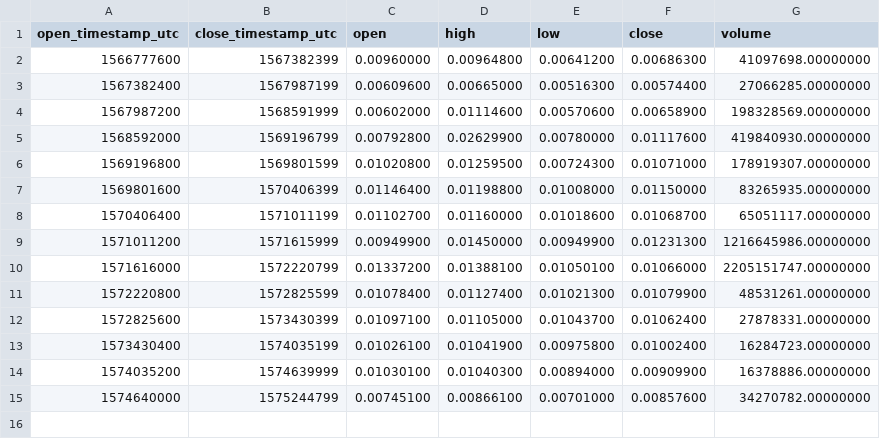
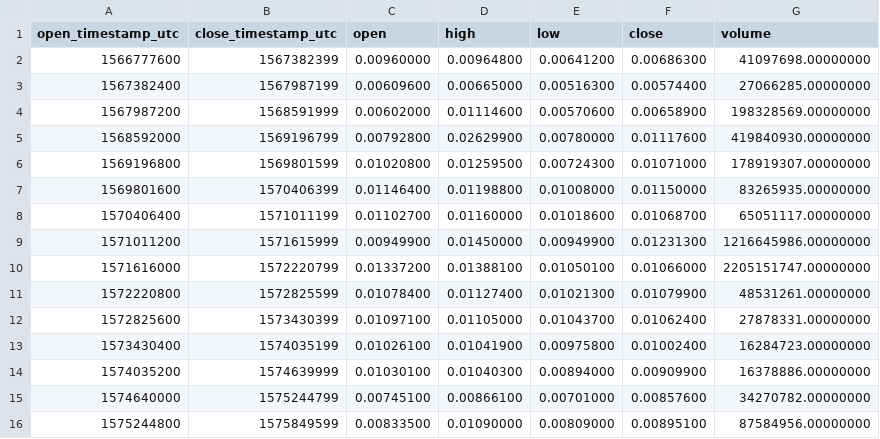
Before and after one commit to cryptobigbro/binance-DOCKUSDT, a CSV file: binance-DOCKUSDT-1w.csv, drawn as a sheet.

```diff
--- a/binance-DOCKUSDT-1w.csv
+++ b/binance-DOCKUSDT-1w.csv
@@ -15 +15,2 @@ open_timestamp_utc,close_timestamp_utc,open,high,low,close,volume
 1574640000,1575244799,0.00745100,0.00866100,0.00701000,0.00857600,34270782.00000000
+1575244800,1575849599,0.00833500,0.01090000,0.00809000,0.00895100,87584956.00000000
```
Also changed, not shown: binance-DOCKUSDT-1d.csv, binance-DOCKUSDT-1h.csv.
